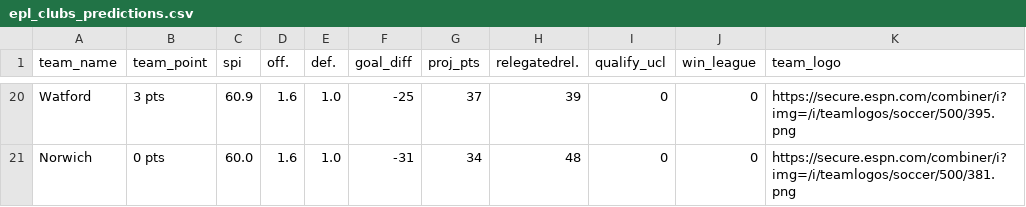
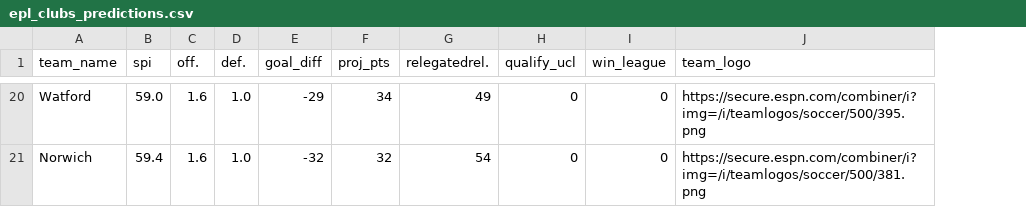
Before and after one commit to AbdoulMa/Abdoul-Site, a CSV file: _posts/2021-09-03-club-predictions/epl_clubs_predictions.csv, drawn as a sheet; only a part is shown, gaps mark what is left out; removed rows and columns are numbered as before the commit, all else as after; the diff covers the shown part only; the diff names each change by its address in the sheet, - before the commit and + after, or states it on an @@ line.

```diff
--- a/_posts/2021-09-03-club-predictions/epl_clubs_predictions.csv
+++ b/_posts/2021-09-03-club-predictions/epl_clubs_predictions.csv
-column B (team_point), rows 20-21: 3 pts | 0 pts
-B20 (spi): 60.9
+B20 (spi): 59.0
-E20 (goal_diff): -25
+E20 (goal_diff): -29
-F20 (proj_pts): 37
+F20 (proj_pts): 34
-G20 (relegatedrel.): 39
+G20 (relegatedrel.): 49
-B21 (spi): 60.0
+B21 (spi): 59.4
-E21 (goal_diff): -31
+E21 (goal_diff): -32
-F21 (proj_pts): 34
+F21 (proj_pts): 32
-G21 (relegatedrel.): 48
+G21 (relegatedrel.): 54
```
Also changed, not shown: 5 added rows, 5 removed rows and 49 edited cells elsewhere in this file, _site/posts/2021-09-03-club-predictions/epl_clubs_predictions.csv, 10 other files.
